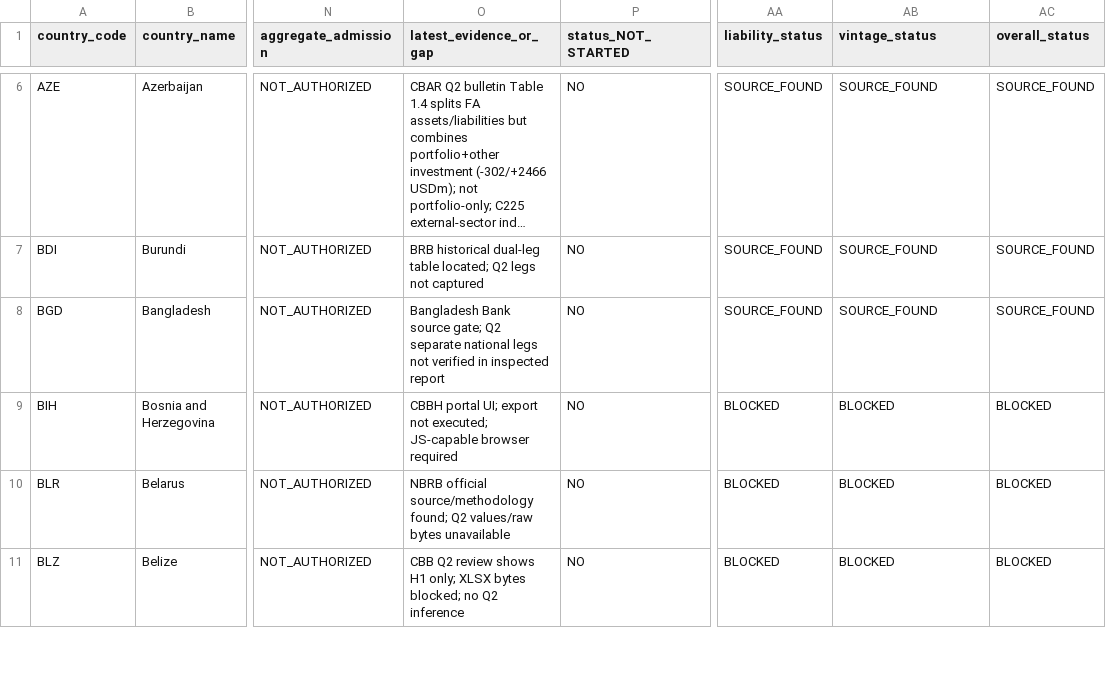
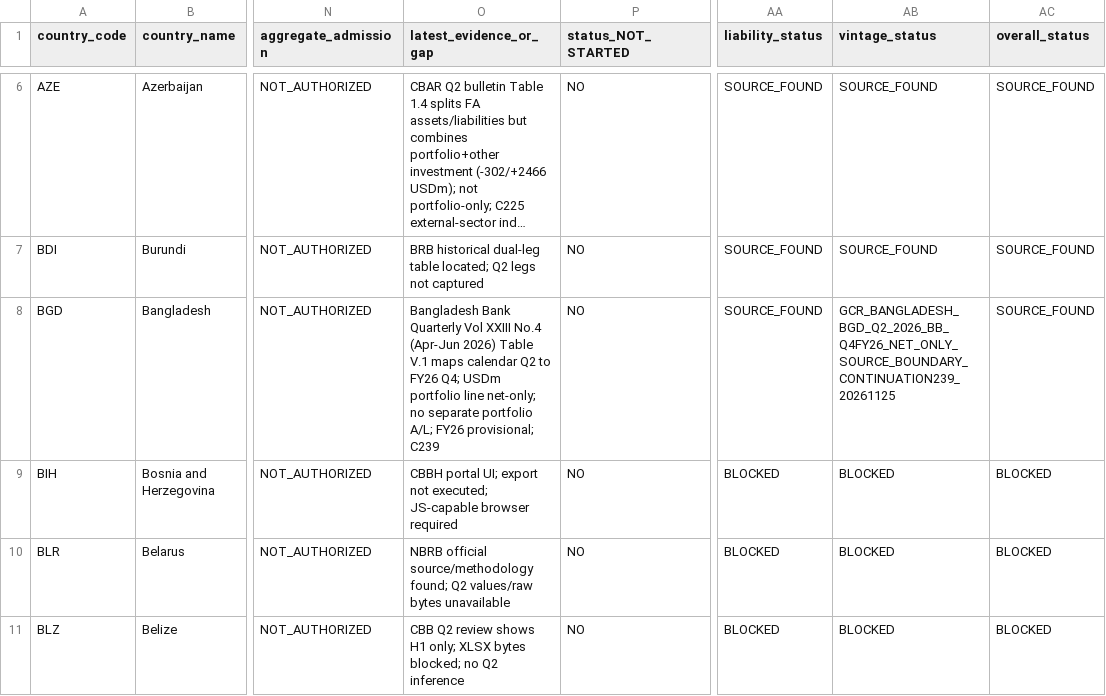
Before and after one commit to duttapalkpa-netizen/PRECISION-WIRES-NSE200-COLLECTOR, a CSV file: docs/evidence/gcr/2026Q2_63_country_national_validation_master_matrix.csv, drawn as a sheet; only a part is shown, gaps mark what is left out; long unchanged cells end in …; the diff names each change by its address in the sheet, - before the commit and + after, or states it on an @@ line.

Commit message:
GCR C239: update BGD matrix evidence reference and net-only boundary

```diff
--- a/docs/evidence/gcr/2026Q2_63_country_national_validation_master_matrix.csv
+++ b/docs/evidence/gcr/2026Q2_63_country_national_validation_master_matrix.csv
-O8 (latest_evidence_or_gap): Bangladesh Bank source gate; Q2 separate national legs not verified in inspected report
+O8 (latest_evidence_or_gap): Bangladesh Bank Quarterly Vol XXIII No.4 (Apr-Jun 2026) Table V.1 maps calendar Q2 to FY26 Q4; USDm portfolio line net-only; no separate portfolio A/L; FY26 provisional; C239
-AB8 (vintage_status): SOURCE_FOUND
+AB8 (vintage_status): GCR_BANGLADESH_BGD_Q2_2026_BB_Q4FY26_NET_ONLY_SOURCE_BOUNDARY_CONTINUATION239_20261125
```
